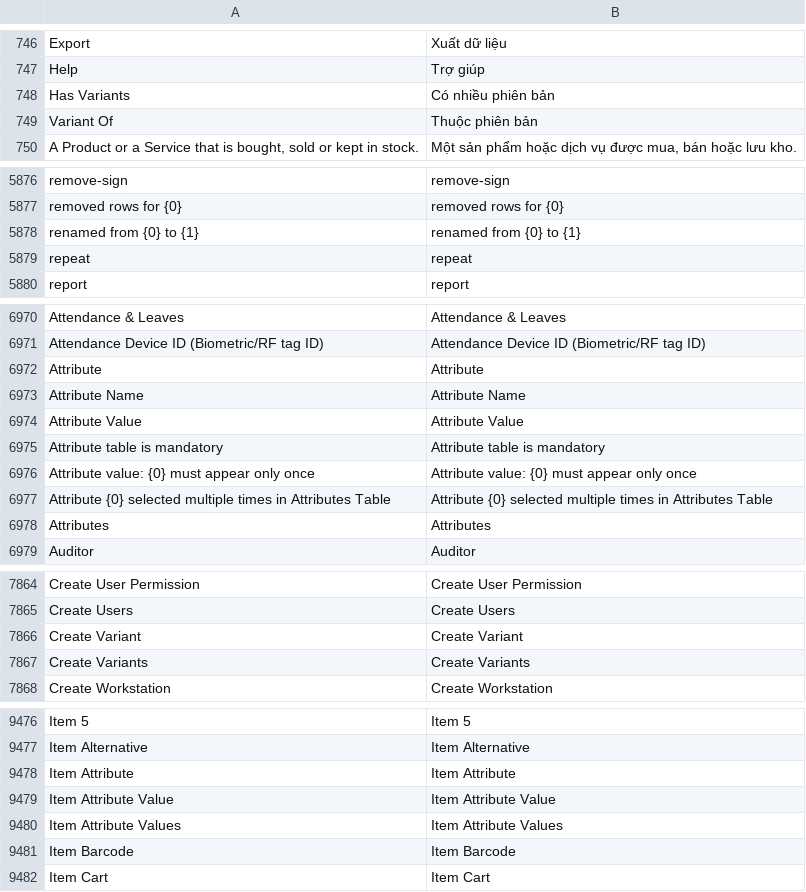
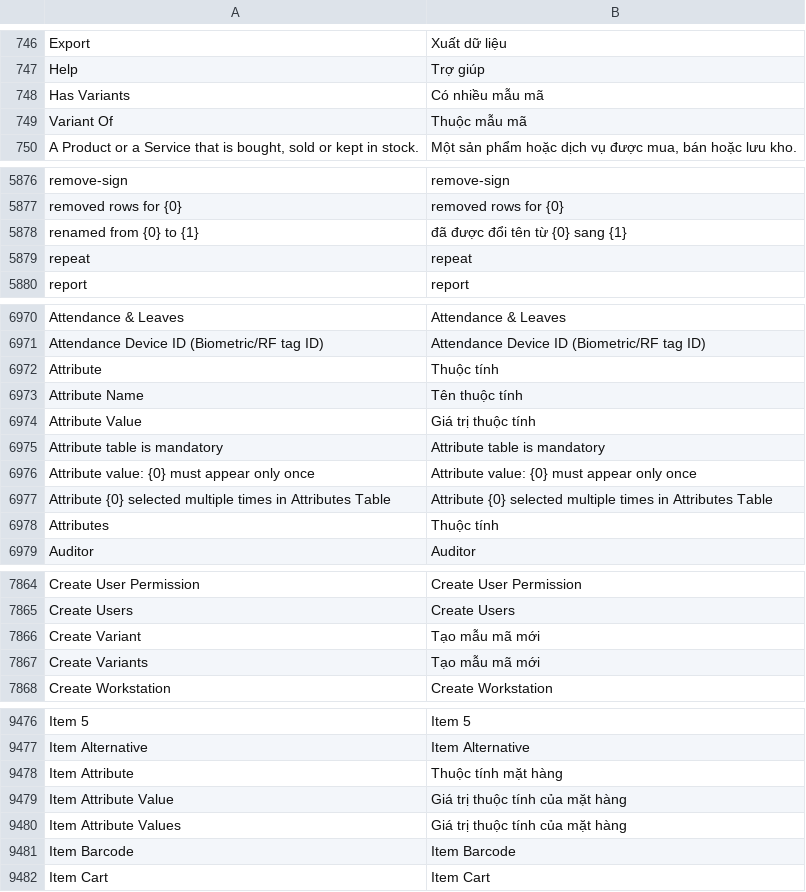
Before and after one commit to ctyFacenet/tahp, a CSV file: tahp/translations/vi.csv, drawn as a sheet; only a part is shown, gaps mark what is left out; the diff covers the shown part only.

Commit message:
fix(stock entry): Add item variation track and stock entry readonly field

```diff
--- a/tahp/translations/vi.csv
+++ b/tahp/translations/vi.csv
@@ -747,4 +747,4 @@ Export,Xuất dữ liệu
 Help,Trợ giúp
-Has Variants,Có nhiều phiên bản
-Variant Of,Thuộc phiên bản
+Has Variants,Có nhiều mẫu mã
+Variant Of,Thuộc mẫu mã
 "A Product or a Service that is bought, sold or kept in stock.","Một sản phẩm hoặc dịch vụ được mua, bán hoặc lưu kho."
@@ -5877,3 +5877,3 @@ remove-sign,remove-sign
 removed rows for {0},removed rows for {0}
-renamed from {0} to {1},renamed from {0} to {1}
+renamed from {0} to {1},đã được đổi tên từ {0} sang {1}
 repeat,repeat
@@ -6971,5 +6971,5 @@ Attendance & Leaves,Attendance & Leaves
 Attendance Device ID (Biometric/RF tag ID),Attendance Device ID (Biometric/RF tag ID)
-Attribute,Attribute
-Attribute Name,Attribute Name
-Attribute Value,Attribute Value
+Attribute,Thuộc tính
+Attribute Name,Tên thuộc tính
+Attribute Value,Giá trị thuộc tính
 Attribute table is mandatory,Attribute table is mandatory
@@ -6977,3 +6977,3 @@ Attribute value: {0} must appear only once,Attribute value: {0} must appear only
 Attribute {0} selected multiple times in Attributes Table,Attribute {0} selected multiple times in Attributes Table
-Attributes,Attributes
+Attributes,Thuộc tính
 Auditor,Auditor
@@ -7865,4 +7865,4 @@ Create User Permission,Create User Permission
 Create Users,Create Users
-Create Variant,Create Variant
-Create Variants,Create Variants
+Create Variant,Tạo mẫu mã mới
+Create Variants,Tạo mẫu mã mới
 Create Workstation,Create Workstation
@@ -9477,5 +9477,5 @@ Item 5,Item 5
 Item Alternative,Item Alternative
-Item Attribute,Item Attribute
-Item Attribute Value,Item Attribute Value
-Item Attribute Values,Item Attribute Values
+Item Attribute,Thuộc tính mặt hàng
+Item Attribute Value,Giá trị thuộc tính của mặt hàng
+Item Attribute Values,Giá trị thuộc tính của mặt hàng
 Item Barcode,Item Barcode
```
Also changed, not shown: 6 edited cells elsewhere in this file, 6 other files.
